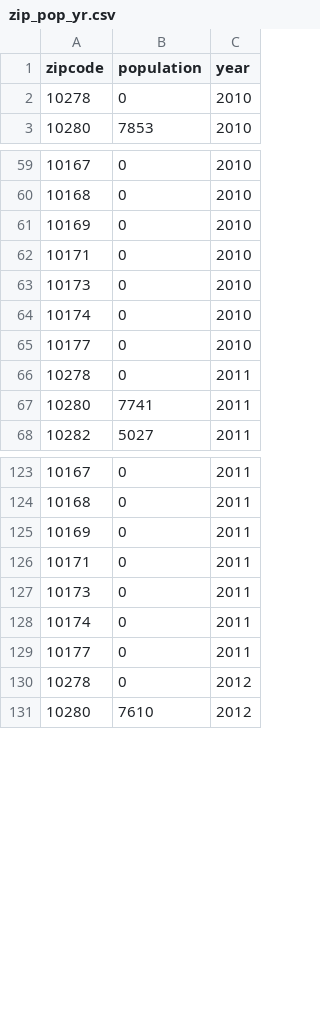
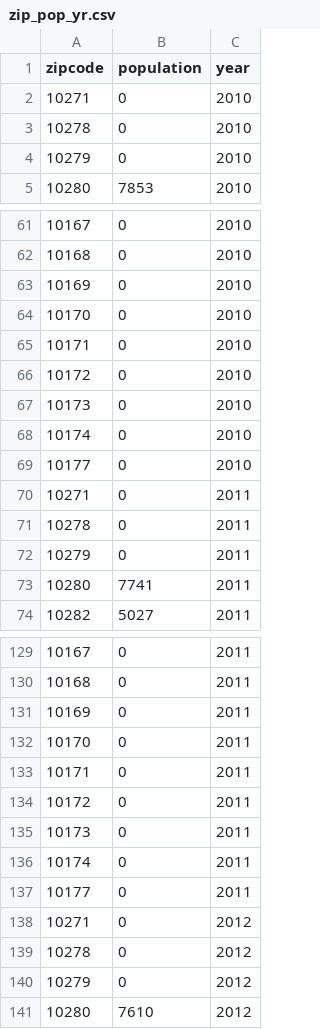
Before and after one commit to zhanzhanyu/Manhattan-Rats-Sightings-SARIMAX-Model, a CSV file: datasets/zip_pop_yr.csv, drawn as a sheet; only a part is shown, gaps mark what is left out; the diff covers the shown part only.

```diff
--- a/datasets/zip_pop_yr.csv
+++ b/datasets/zip_pop_yr.csv
@@ -1,3 +1,5 @@
 zipcode,population,year
+10271,0,2010
 10278,0,2010
+10279,0,2010
 10280,7853,2010
@@ -61,3 +63,5 @@ zipcode,population,year
 10169,0,2010
+10170,0,2010
 10171,0,2010
+10172,0,2010
 10173,0,2010
@@ -65,3 +69,5 @@ zipcode,population,year
 10177,0,2010
+10271,0,2011
 10278,0,2011
+10279,0,2011
 10280,7741,2011
@@ -125,3 +131,5 @@ zipcode,population,year
 10169,0,2011
+10170,0,2011
 10171,0,2011
+10172,0,2011
 10173,0,2011
@@ -129,3 +137,5 @@ zipcode,population,year
 10177,0,2011
+10271,0,2012
 10278,0,2012
+10279,0,2012
 10280,7610,2012
```
Also changed, not shown: 35 added rows and 9 removed rows elsewhere in this file, 11 other files.
